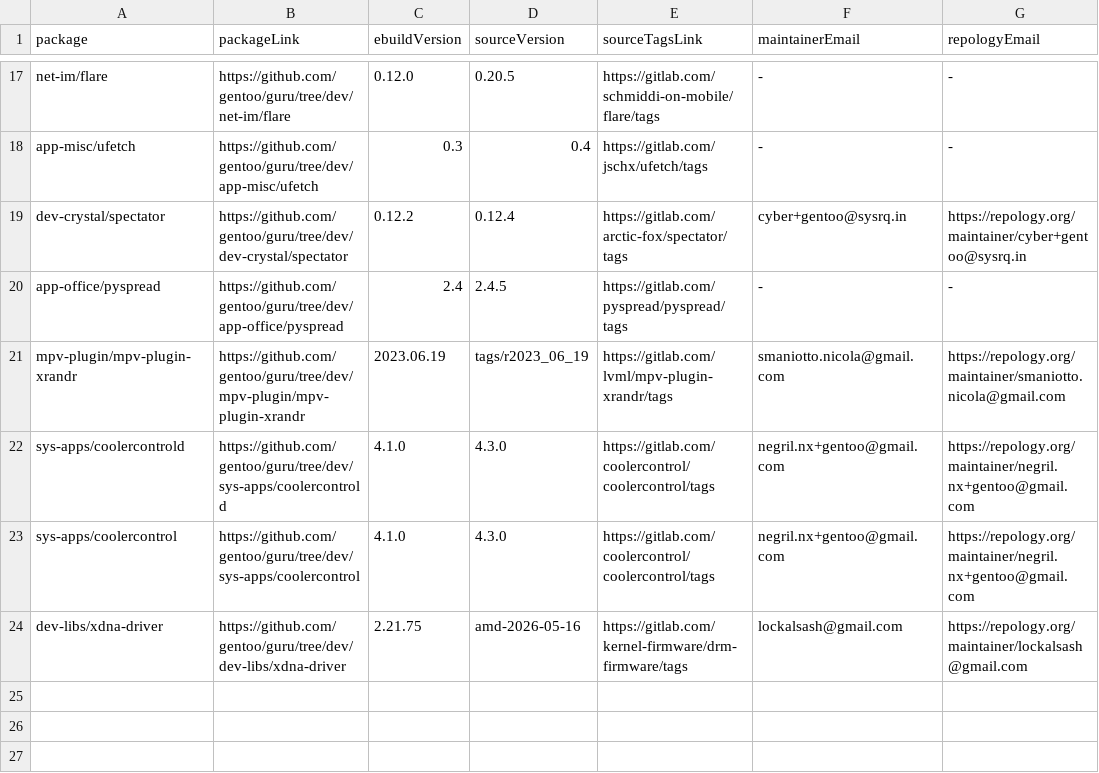
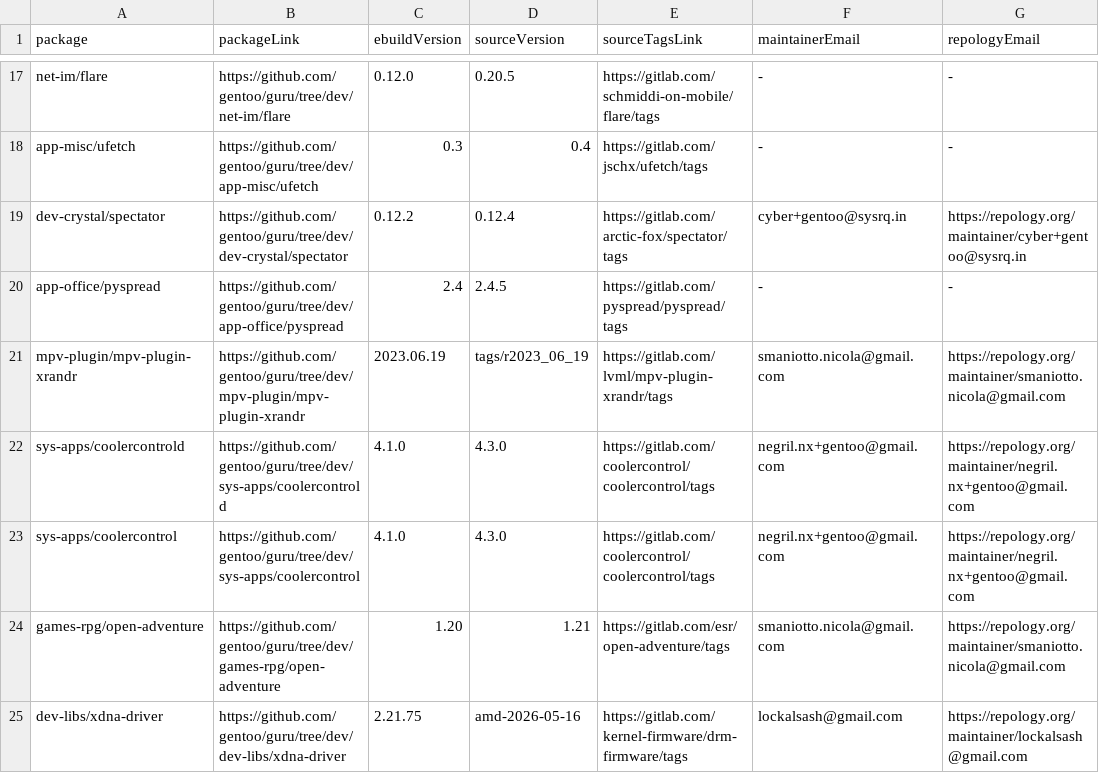
Before and after one commit to ingenarel/gentoo-hit-list, a CSV file: .gitlab-raw-data.csv, drawn as a sheet; only a part is shown, gaps mark what is left out; the diff names each change by its address in the sheet, - before the commit and + after, or states it on an @@ line.

```diff
--- a/.gitlab-raw-data.csv
+++ b/.gitlab-raw-data.csv
+row 24: games-rpg/open-adventure | https://github.com/gentoo/guru/tree/dev/games-rpg/open-adventure | 1.20 | 1.21 | https://gitlab.com/esr/open-adventure/tags | smaniotto.nicola@gmail.com | https://repology.org/maintainer/smaniotto.nicola@gmail.com
```
Also changed, not shown: .github-raw-data.csv, 1 other file.
